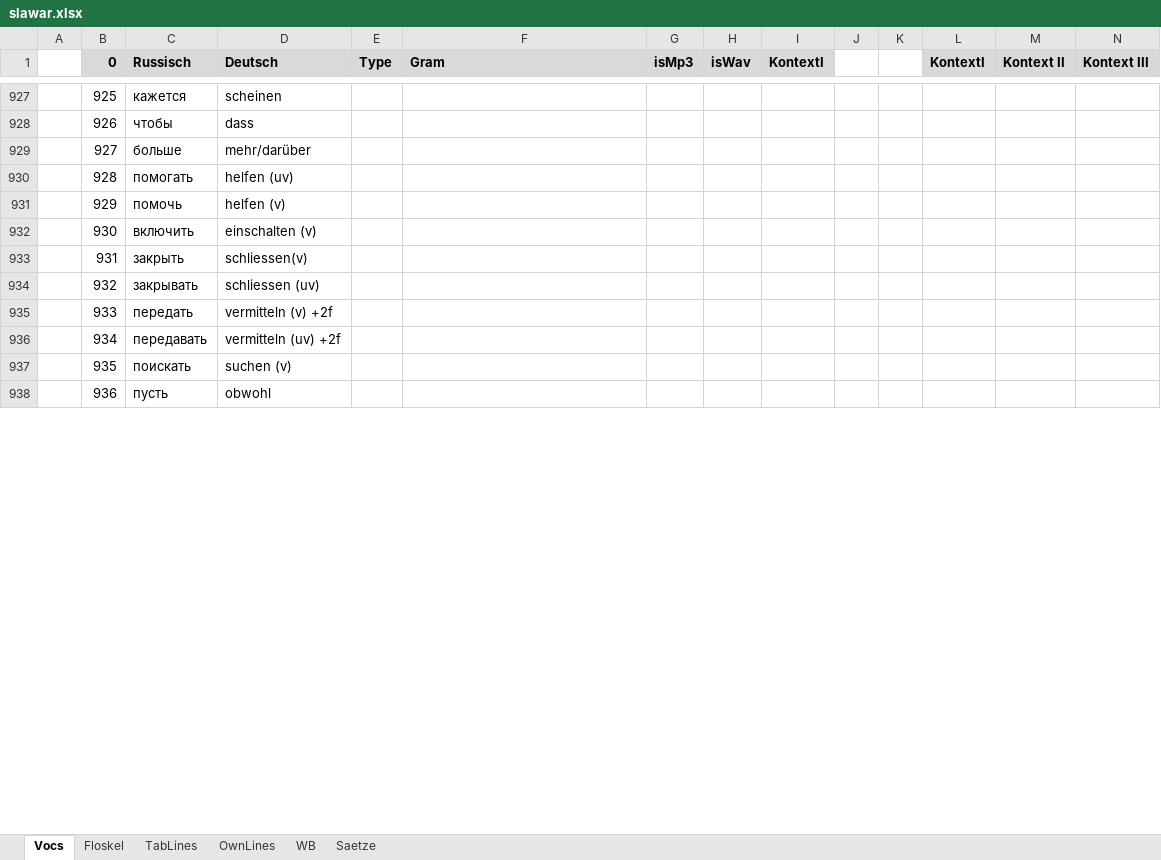
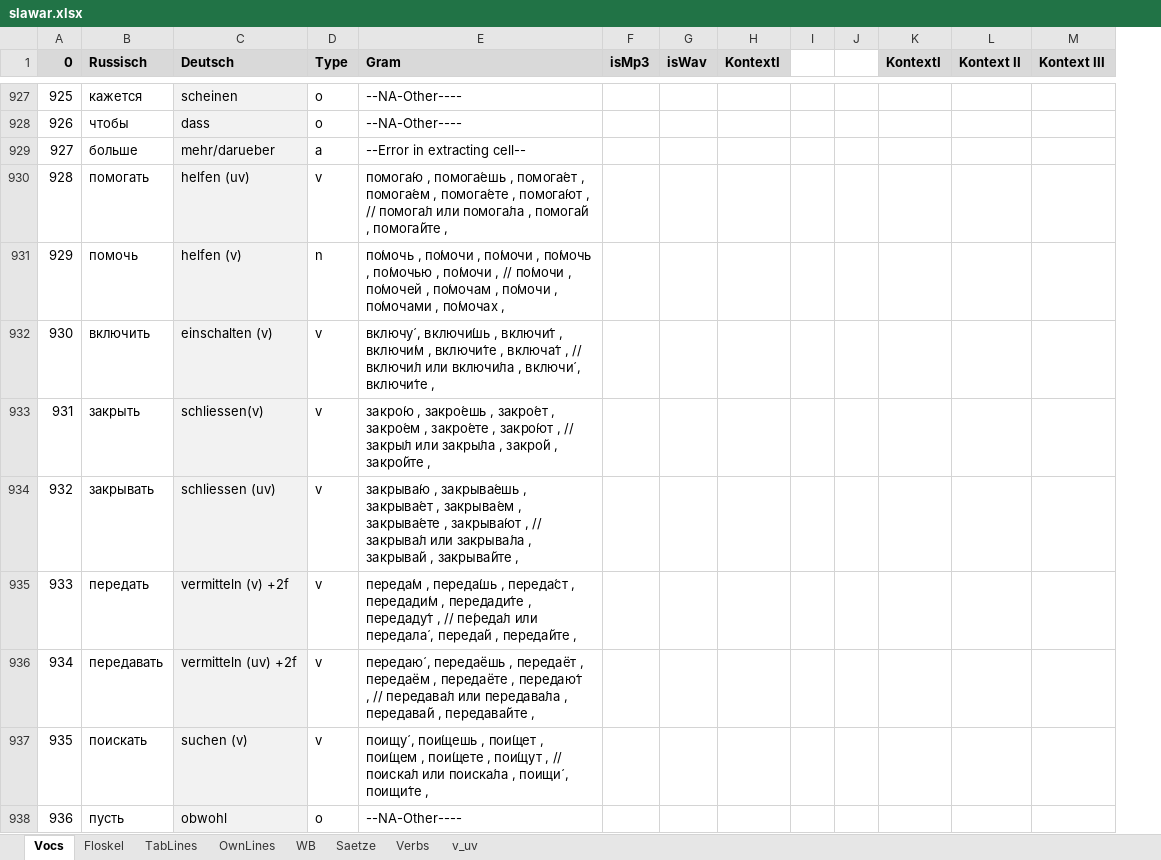
Before and after one commit to wuschwusul/russTrainer, an Excel workbook: data/slawar.xlsx, sheet Vocs, drawn as a sheet; only a part is shown, gaps mark what is left out; values as stored, in another font and other column widths than the file's, no borders; removed rows and columns are numbered as before the commit, all else as after; the diff covers the shown part only; the diff names each change by its address in the sheet, - before the commit and + after, or states it on an @@ line.

```diff
--- a/data/slawar.xlsx (sheet Vocs)
+++ b/data/slawar.xlsx (sheet Vocs)
+sheet tab: Verbs
+sheet tab: v_uv
-column A, empty
-C927:C938 fill: none
+C927:C938 fill: #F2F2F2
-D927:D928 (Type): (empty)
+D927:D928 (Type): o
-E927:E928 (Gram): (empty)
+E927:E928 (Gram): --NA-Other----
-C929 (Deutsch): mehr/darüber
+C929 (Deutsch): mehr/darueber
-D929 (Type): (empty)
+D929 (Type): a
-E929 (Gram): (empty)
+E929 (Gram): --Error in extracting cell--
-D930 (Type): (empty)
+D930 (Type): v
-E930 (Gram): (empty)
+E930 (Gram): помога́ю , помога́ешь , помога́ет , помога́ем , помога́ете , помога́ют , // помога́л или помога́ла , помога́й , помога́йте ,
-D931 (Type): (empty)
+D931 (Type): n
-E931 (Gram): (empty)
+E931 (Gram): по́мочь , по́мочи , по́мочи , по́мочь , по́мочью , по́мочи , // по́мочи , по́мочей , по́мочам , по́мочи , по́мочами , по́мочах ,
-D932:D937 (Type): (empty)
+D932:D937 (Type): v
-E932 (Gram): (empty)
+E932 (Gram): включу́ , включи́шь , включи́т , включи́м , включи́те , включа́т , // включи́л или включи́ла , включи́ , включи́те ,
-E933 (Gram): (empty)
+E933 (Gram): закро́ю , закро́ешь , закро́ет , закро́ем , закро́ете , закро́ют , // закры́л или закры́ла , закро́й , закро́йте ,
-E934 (Gram): (empty)
+E934 (Gram): закрыва́ю , закрыва́ешь , закрыва́ет , закрыва́ем , закрыва́ете , закрыва́ют , // закрыва́л или закрыва́ла , закрыва́й , закрыва́йте ,
-E935 (Gram): (empty)
+E935 (Gram): переда́м , переда́шь , переда́ст , передади́м , передади́те , передаду́т , // пе́реда́л или передала́ , переда́й , переда́йте ,
-E936 (Gram): (empty)
+E936 (Gram): передаю́ , передаёшь , передаёт , передаём , передаёте , передаю́т , // передава́л или передава́ла , передава́й , передава́йте ,
-E937 (Gram): (empty)
+E937 (Gram): поищу́ , пои́щешь , пои́щет , пои́щем , пои́щете , пои́щут , // поиска́л или поиска́ла , поищи́ , поищи́те ,
-D938 (Type): (empty)
+D938 (Type): o
-E938 (Gram): (empty)
+E938 (Gram): --NA-Other----
```
Also changed, not shown: 52 added rows, 163 edited cells and cell formats elsewhere in this sheet, formulas that keep their value, 2 other files.
